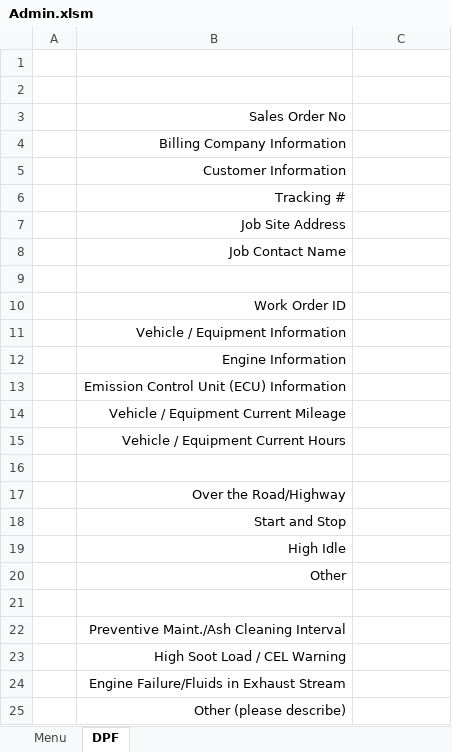
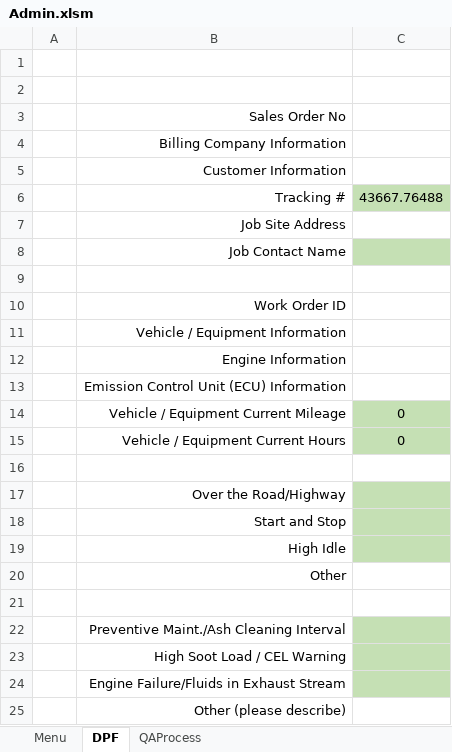
Before and after one commit to FrankDesimone/DP, an Excel workbook: DP/Excel/Admin.xlsm, sheet DPF, drawn as a sheet; values as stored, in another font and other column widths than the file's, no borders; charts and pictures not drawn; the diff names each change by its address in the sheet, - before the commit and + after, or states it on an @@ line.

```diff
--- a/DP/Excel/Admin.xlsm (sheet DPF)
+++ b/DP/Excel/Admin.xlsm (sheet DPF)
@@ sheet tab unhidden: QAProcess @@
-C6: (empty)
+C6: 43667.76488
-C6 fill: none
+C6 fill: #C5E0B4
-C8 fill: none
+C8 fill: #C5E0B4
-C14:C15: (empty)
+C14:C15: 0
-C14:C15 fill: none
+C14:C15 fill: #C5E0B4
-C17:C19 fill: none
+C17:C19 fill: #C5E0B4
-C22:C24 fill: none
+C22:C24 fill: #C5E0B4
```
Also changed, not shown: charts or pictures, 1 other file.
